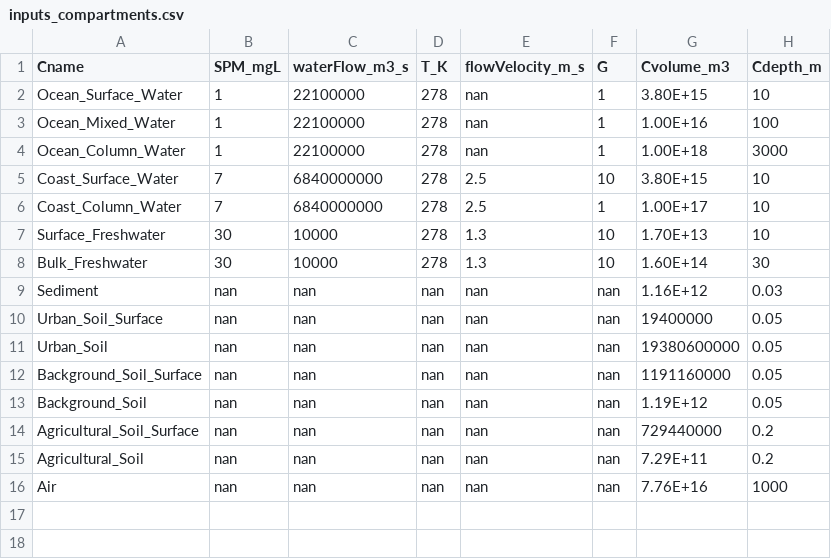
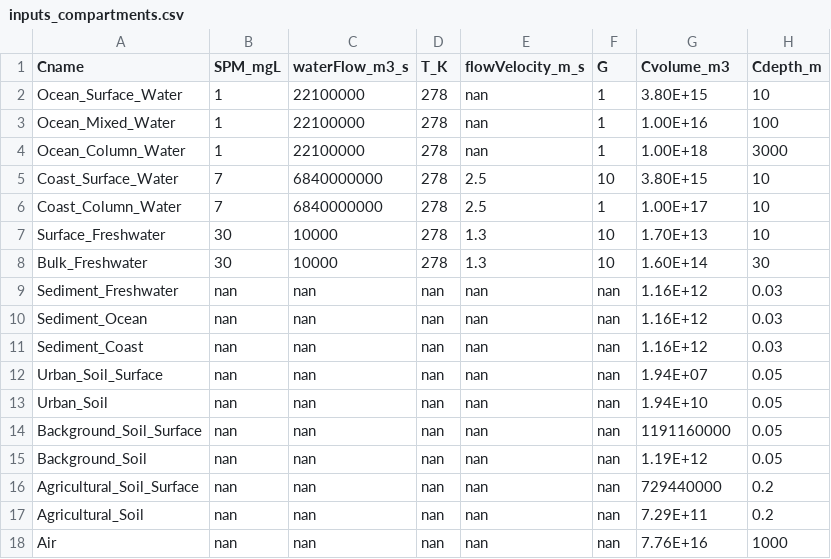
Before and after one commit to microplastics-cluster/UTOPIA_model, a CSV file: inputs/inputs_compartments.csv, drawn as a sheet.

```diff
--- a/inputs/inputs_compartments.csv
+++ b/inputs/inputs_compartments.csv
@@ -8,5 +8,7 @@ Surface_Freshwater,30,10000,278,1.3,10,1.70E+13,10
 Bulk_Freshwater,30,10000,278,1.3,10,1.60E+14,30
-Sediment,nan,nan,nan,nan,nan,1.16E+12,0.03
-Urban_Soil_Surface,nan,nan,nan,nan,nan,19400000,0.05
-Urban_Soil,nan,nan,nan,nan,nan,19380600000,0.05
+Sediment_Freshwater,nan,nan,nan,nan,nan,1.16E+12,0.03
+Sediment_Ocean,nan,nan,nan,nan,nan,1.16E+12,0.03
+Sediment_Coast,nan,nan,nan,nan,nan,1.16E+12,0.03
+Urban_Soil_Surface,nan,nan,nan,nan,nan,1.94E+07,0.05
+Urban_Soil,nan,nan,nan,nan,nan,1.94E+10,0.05
 Background_Soil_Surface,nan,nan,nan,nan,nan,1191160000,0.05
```
Also changed, not shown: inputs/compartment_interactions.csv, inputs/processInputs_table.csv, 6 other files.
